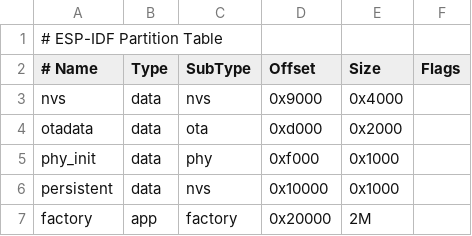
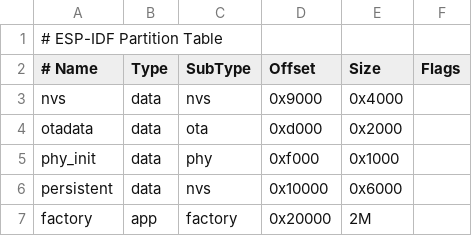
Before and after one commit to Nicolas45Dev/Smoker-UI, a CSV file: partitions.csv, drawn as a sheet.

```diff
--- a/partitions.csv
+++ b/partitions.csv
@@ -5,3 +5,3 @@ otadata,  data, ota,     0xd000,  0x2000,
 phy_init, data, phy,     0xf000,  0x1000,
-persistent, data, nvs,  0x10000,  0x1000,
+persistent, data, nvs,  0x10000,  0x6000,
 factory,  app,  factory, 0x20000,  2M,
```
Also changed, not shown: 8 other files.
